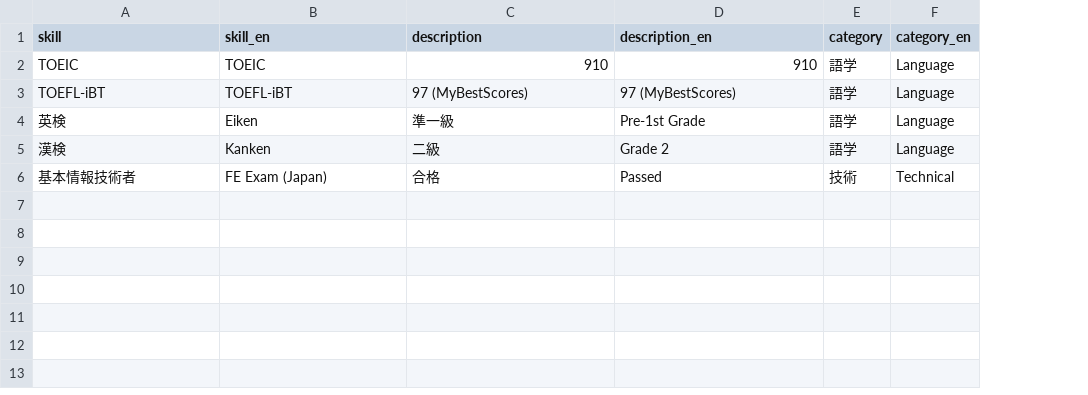
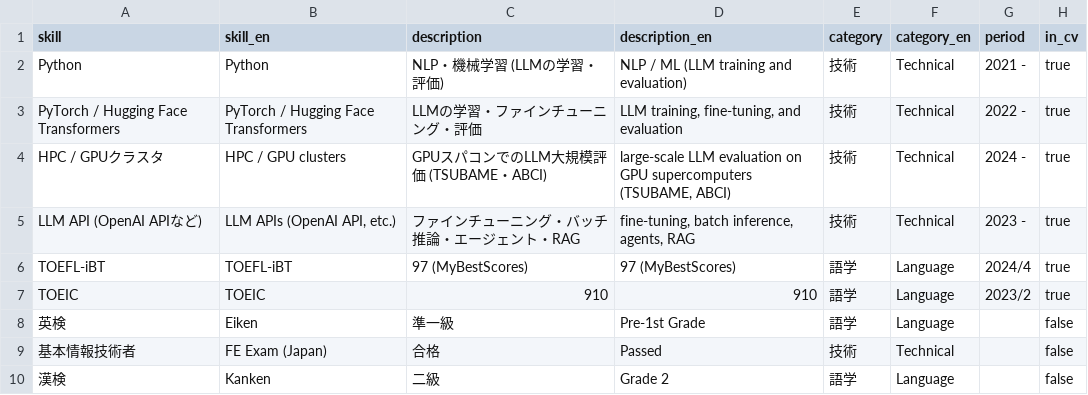
Before and after one commit to pakapaka333/pakapaka333.github.io, a CSV file: data/skills.csv, drawn as a sheet; addresses are those after the commit; the diff names each change by its address in the sheet, - before the commit and + after, or states it on an @@ line.

```diff
--- a/data/skills.csv
+++ b/data/skills.csv
+column G (period), row 7: 2023/2
+column H (in_cv), rows 7-8: true | false; row 10: false
+row 2: Python | Python | NLP・機械学習 (LLMの学習・評価) | NLP / ML (LLM training and evaluation) | 技術 | Technical | 2021 - | true
+row 3: PyTorch / Hugging Face Transformers | PyTorch / Hugging Face Transformers | LLMの学習・ファインチューニング・評価 | LLM training, fine-tuning, and evaluation | 技術 | Technical | 2022 - | true
+row 4: HPC / GPUクラスタ | HPC / GPU clusters | GPUスパコンでのLLM大規模評価 (TSUBAME・ABCI) | large-scale LLM evaluation on GPU supercomputers (TSUBAME, ABCI) | 技術 | Technical | 2024 - | true
+row 5: LLM API (OpenAI APIなど) | LLM APIs (OpenAI API, etc.) | ファインチューニング・バッチ推論・エージェント・RAG | fine-tuning, batch inference, agents, RAG | 技術 | Technical | 2023 - | true
@@ row 3 moved to row 6: TOEFL-iBT @@
@@ row 6 moved to row 9: 基本情報技術者 @@
```
Also changed, not shown: data/activities.csv, data/research_history.csv, 8 other files.
